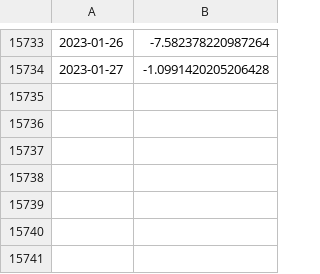
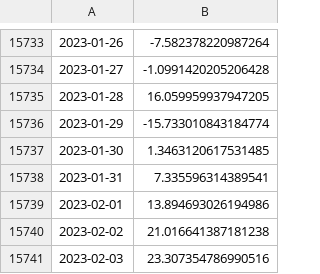
Before and after one commit to linusmagnusson/clint_ts_output, a CSV file: area_AO1000_raw.csv, drawn as a sheet; only a part is shown, gaps mark what is left out; the diff names each change by its address in the sheet, - before the commit and + after, or states it on an @@ line.

```diff
--- a/area_AO1000_raw.csv
+++ b/area_AO1000_raw.csv
+row 15735: 2023-01-28 | 16.059959937947205
+row 15736: 2023-01-29 | -15.733010843184774
+row 15737: 2023-01-30 | 1.3463120617531485
+row 15738: 2023-01-31 | 7.335596314389541
+row 15739: 2023-02-01 | 13.894693026194986
+row 15740: 2023-02-02 | 21.016641387181238
+row 15741: 2023-02-03 | 23.307354786990516
```
Also changed, not shown: area_AO500_raw.csv, nao_classic_raw.csv, 11 other files.
